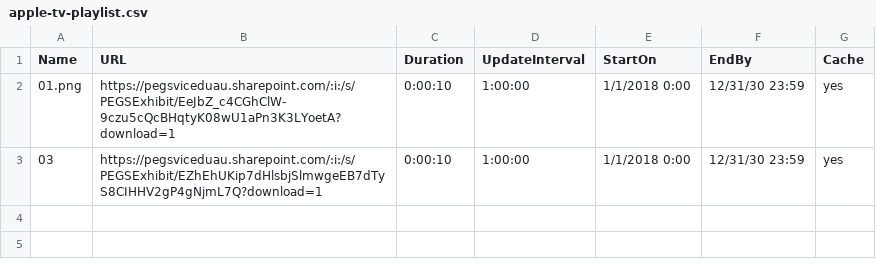
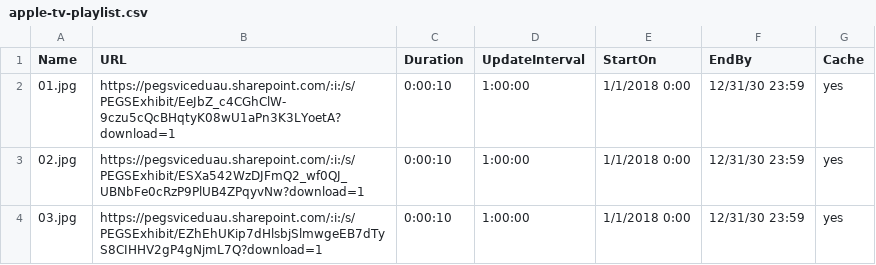
Before and after one commit to petethom/ex_test, a CSV file: apple-tv-playlist.csv, drawn as a sheet.

Commit message:
Update apple-tv-playlist.csv

```diff
--- a/apple-tv-playlist.csv
+++ b/apple-tv-playlist.csv
@@ -1,3 +1,4 @@
 Name,URL,Duration,UpdateInterval,StartOn,EndBy,Cache
-01.png,https://pegsviceduau.sharepoint.com/:i:/s/PEGSExhibit/EeJbZ_c4CGhClW-9czu5cQcBHqtyK08wU1aPn3K3LYoetA?download=1,0:00:10,1:00:00,1/1/2018 0:00,12/31/30 23:59,yes
-03,https://pegsviceduau.sharepoint.com/:i:/s/PEGSExhibit/EZhEhUKip7dHlsbjSlmwgeEB7dTyS8CIHHV2gP4gNjmL7Q?download=1,0:00:10,1:00:00,1/1/2018 0:00,12/31/30 23:59,yes
+01.jpg,https://pegsviceduau.sharepoint.com/:i:/s/PEGSExhibit/EeJbZ_c4CGhClW-9czu5cQcBHqtyK08wU1aPn3K3LYoetA?download=1,0:00:10,1:00:00,1/1/2018 0:00,12/31/30 23:59,yes
+02.jpg,https://pegsviceduau.sharepoint.com/:i:/s/PEGSExhibit/ESXa542WzDJFmQ2_wf0QJ_UBNbFe0cRzP9PlUB4ZPqyvNw?download=1,0:00:10,1:00:00,1/1/2018 0:00,12/31/30 23:59,yes
+03.jpg,https://pegsviceduau.sharepoint.com/:i:/s/PEGSExhibit/EZhEhUKip7dHlsbjSlmwgeEB7dTyS8CIHHV2gP4gNjmL7Q?download=1,0:00:10,1:00:00,1/1/2018 0:00,12/31/30 23:59,yes
```
